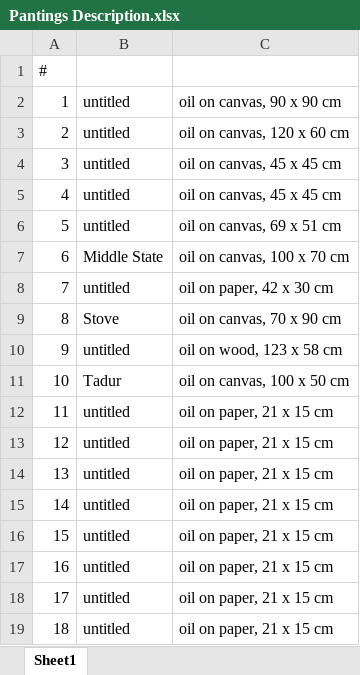
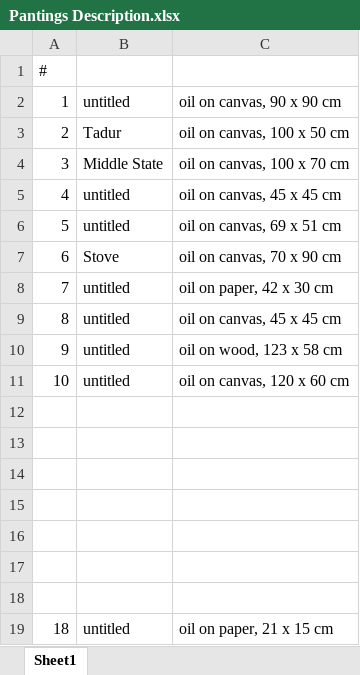
Before and after one commit to alanderri1/jadandari-portfolio, an Excel workbook: src/assets/paintings/Pantings Description.xlsx, sheet Sheet1, drawn as a sheet; values as stored, in another font and other column widths than the file's, no borders; charts and pictures not drawn; the diff names each change by its address in the sheet, - before the commit and + after, or states it on an @@ line.

```diff
--- a/src/assets/paintings/Pantings Description.xlsx (sheet Sheet1)
+++ b/src/assets/paintings/Pantings Description.xlsx (sheet Sheet1)
-B3: untitled
+B3: Tadur
-C3: oil on canvas, 120 x 60 cm
+C3: oil on canvas, 100 x 50 cm
-B4: untitled
+B4: Middle State
-C4: oil on canvas, 45 x 45 cm
+C4: oil on canvas, 100 x 70 cm
-B7: Middle State
+B7: Stove
-C7: oil on canvas, 100 x 70 cm
+C7: oil on canvas, 70 x 90 cm
-B9: Stove
+B9: untitled
-C9: oil on canvas, 70 x 90 cm
+C9: oil on canvas, 45 x 45 cm
-B11: Tadur
+B11: untitled
-C11: oil on canvas, 100 x 50 cm
+C11: oil on canvas, 120 x 60 cm
-row 12: 11 | untitled | oil on paper, 21 x 15 cm
+row 12: (empty)
-row 13: 12 | untitled | oil on paper, 21 x 15 cm
+row 13: (empty)
-row 14: 13 | untitled | oil on paper, 21 x 15 cm
+row 14: (empty)
-row 15: 14 | untitled | oil on paper, 21 x 15 cm
+row 15: (empty)
-row 16: 15 | untitled | oil on paper, 21 x 15 cm
+row 16: (empty)
-row 17: 16 | untitled | oil on paper, 21 x 15 cm
+row 17: (empty)
-row 18: 17 | untitled | oil on paper, 21 x 15 cm
+row 18: (empty)
```
Also changed, not shown: 16 other files.
